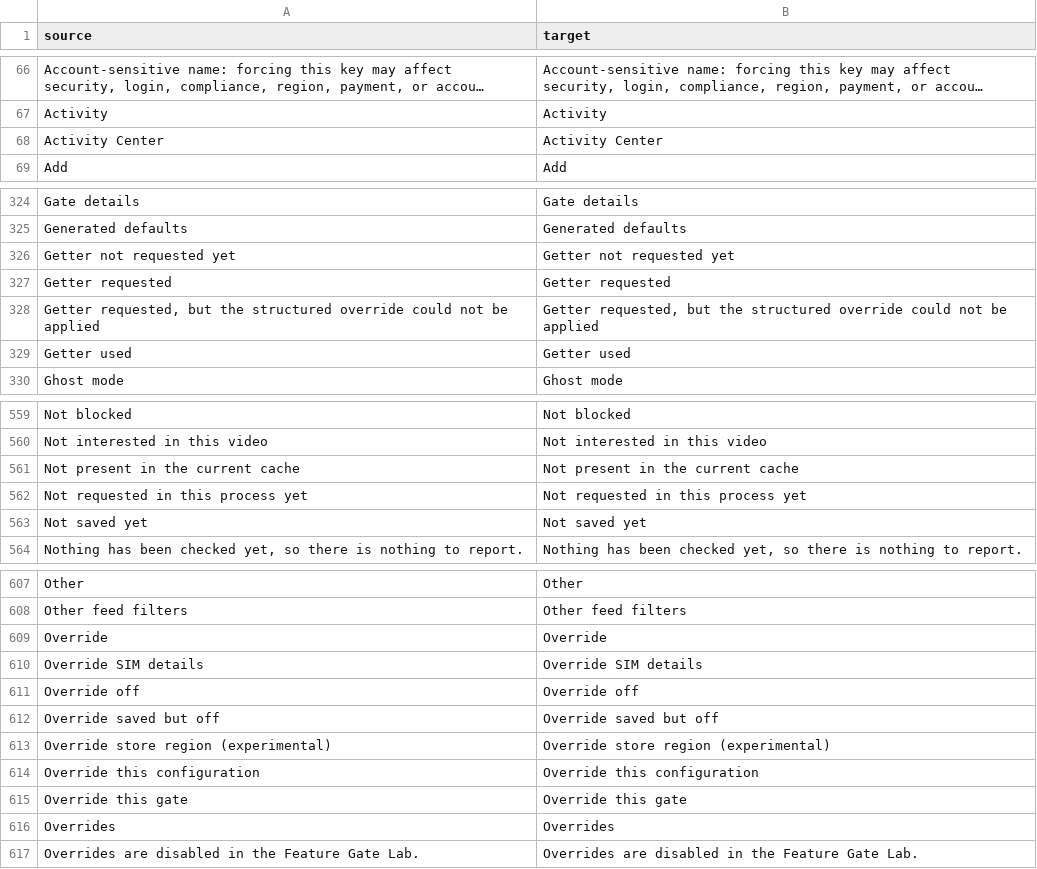
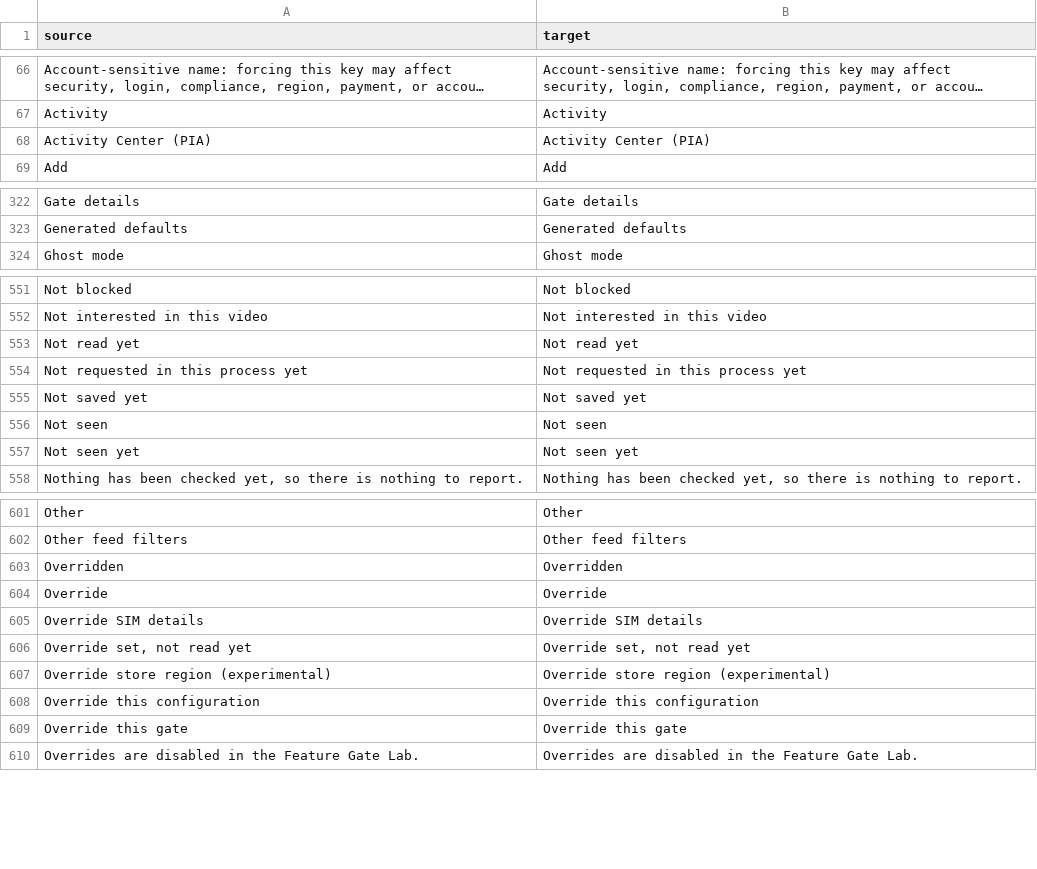
Before and after one commit to Dojz/hushfeed, a CSV file: extensions/tiktok/src/main/l10n/en.csv, drawn as a sheet; only a part is shown, gaps mark what is left out; long unchanged cells end in …; removed rows and columns are numbered as before the commit, all else as after; the diff covers the shown part only; the diff names each change by its address in the sheet, - before the commit and + after, or states it on an @@ line.

```diff
--- a/extensions/tiktok/src/main/l10n/en.csv
+++ b/extensions/tiktok/src/main/l10n/en.csv
-row 68: Activity Center | Activity Center
+row 68: Activity Center (PIA) | Activity Center (PIA)
-row 326: Getter not requested yet | Getter not requested yet
-row 327: Getter requested | Getter requested
-row 328: Getter requested, but the structured override could not be applied | Getter requested, but the structured override could not be applied
-row 329: Getter used | Getter used
-row 561: Not present in the current cache | Not present in the current cache
+row 553: Not read yet | Not read yet
+row 556: Not seen | Not seen
+row 557: Not seen yet | Not seen yet
+row 603: Overridden | Overridden
-row 611: Override off | Override off
-row 612: Override saved but off | Override saved but off
+row 606: Override set, not read yet | Override set, not read yet
-row 616: Overrides | Overrides
```
Also changed, not shown: 10 added rows and 10 removed rows elsewhere in this file, extensions/tiktok/src/main/l10n/de.tsv, extensions/tiktok/src/main/l10n/es.tsv, 11 other files.
